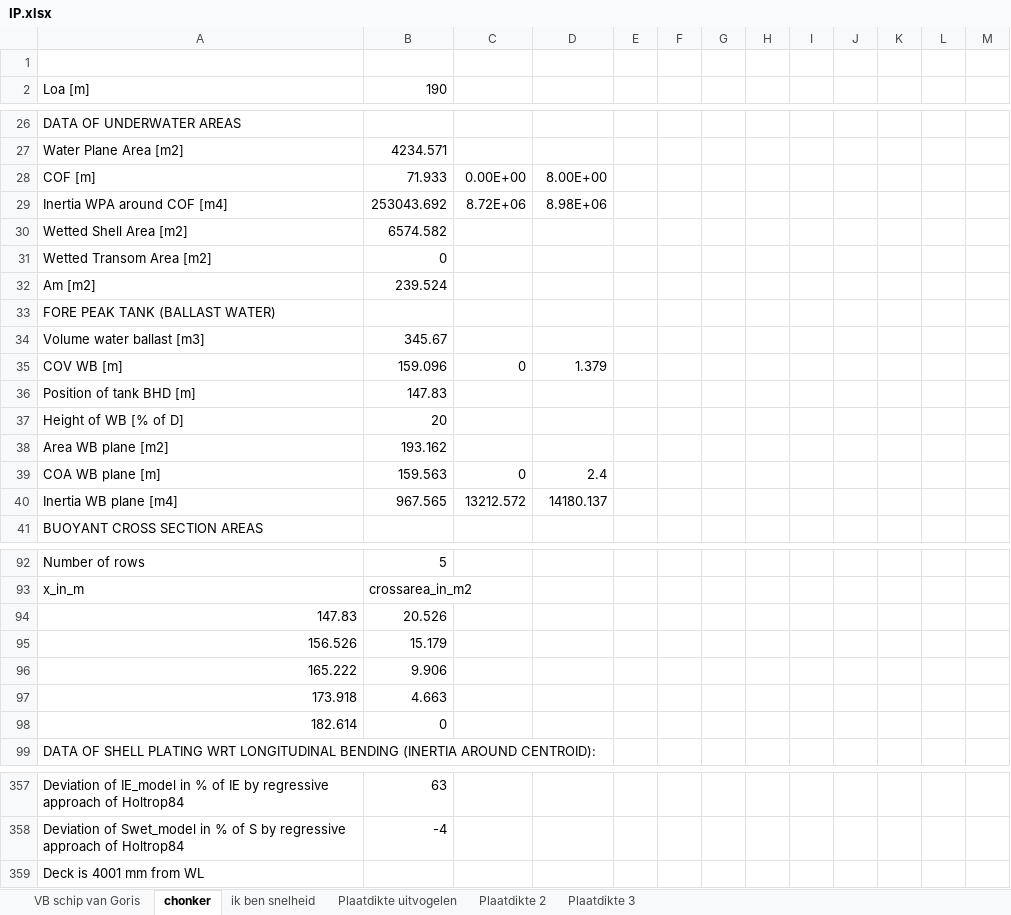
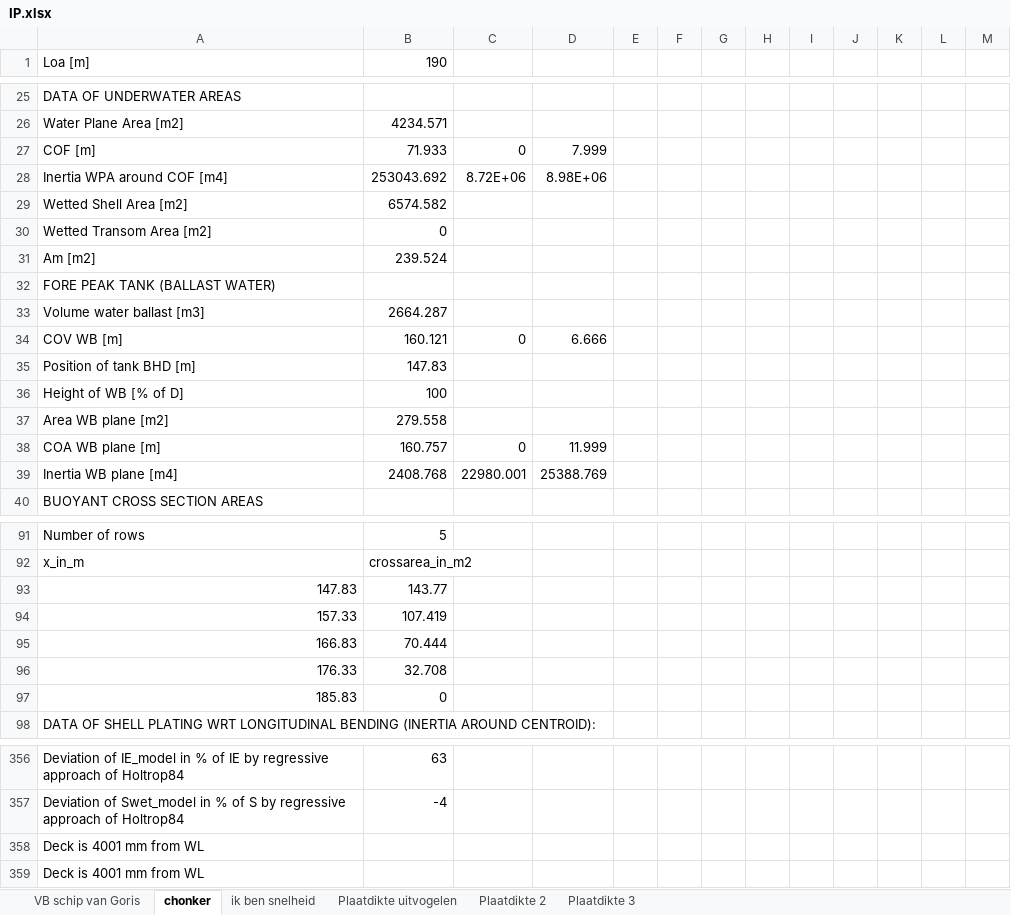
Before and after one commit to tomoldenbeuving/IP-26, an Excel workbook: IP.xlsx, sheet chonker, drawn as a sheet; only a part is shown, gaps mark what is left out; values as stored, in another font and other column widths than the file's, no borders; removed rows and columns are numbered as before the commit, all else as after; the diff names each change by its address in the sheet, - before the commit and + after, or states it on an @@ line.

Commit message:
df

```diff
--- a/IP.xlsx (sheet chonker)
+++ b/IP.xlsx (sheet chonker)
-row 1: (empty)
-C27: 0.00E+00
+C27: 0
-D27: 8.00E+00
+D27: 7.999
-B33: 345.67
+B33: 2664.287
-B34: 159.096
+B34: 160.121
-D34: 1.379
+D34: 6.666
-B36: 20
+B36: 100
-B37: 193.162
+B37: 279.558
-B38: 159.563
+B38: 160.757
-D38: 2.4
+D38: 11.999
-row 40: Inertia WB plane [m4] | 967.565 | 13212.572 | 14180.137
+row 39: Inertia WB plane [m4] | 2408.768 | 22980.001 | 25388.769
-B93: 20.526
+B93: 143.77
-row 95: 156.526 | 15.179
-row 96: 165.222 | 9.906
-row 97: 173.918 | 4.663
-row 98: 182.614 | 0
+row 94: 157.33 | 107.419
+row 95: 166.83 | 70.444
+row 96: 176.33 | 32.708
+row 97: 185.83 | 0
+row 358: Deck is 4001 mm from WL
```
